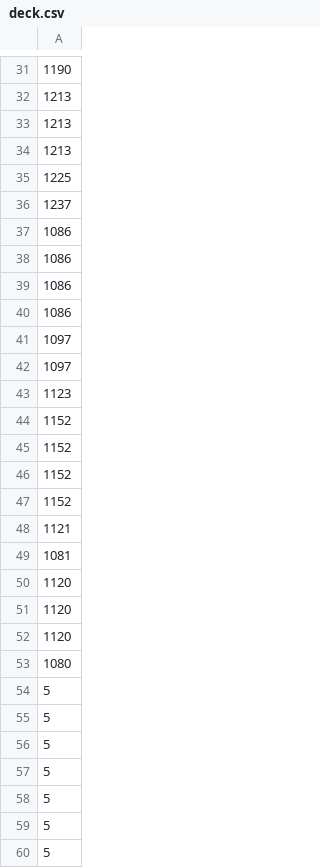
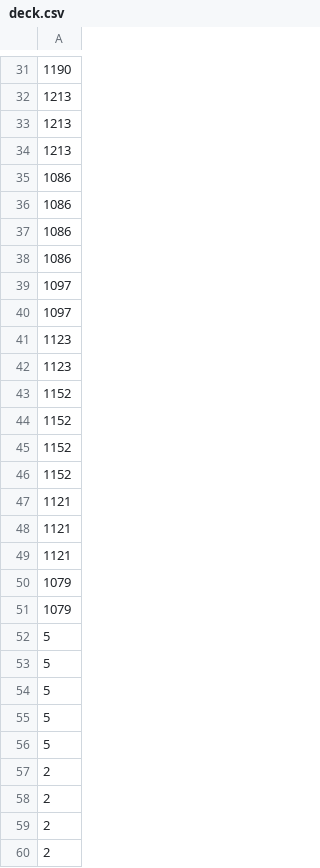
Before and after one commit to Master-Zero1/pokemon_tcg_bot, a CSV file: data/deck.csv, drawn as a sheet; only a part is shown, gaps mark what is left out.

Commit message:
updated the deck - csv

```diff
--- a/data/deck.csv
+++ b/data/deck.csv
@@ -34,4 +34,2 @@
 1213
-1225
-1237
 1086
@@ -43,2 +41,3 @@
 1123
+1123
 1152
@@ -48,7 +47,6 @@
 1121
-1081
-1120
-1120
-1120
-1080
+1121
+1121
+1079
+1079
 5
@@ -58,3 +56,5 @@
 5
-5
-5
+2
+2
+2
+2
```
